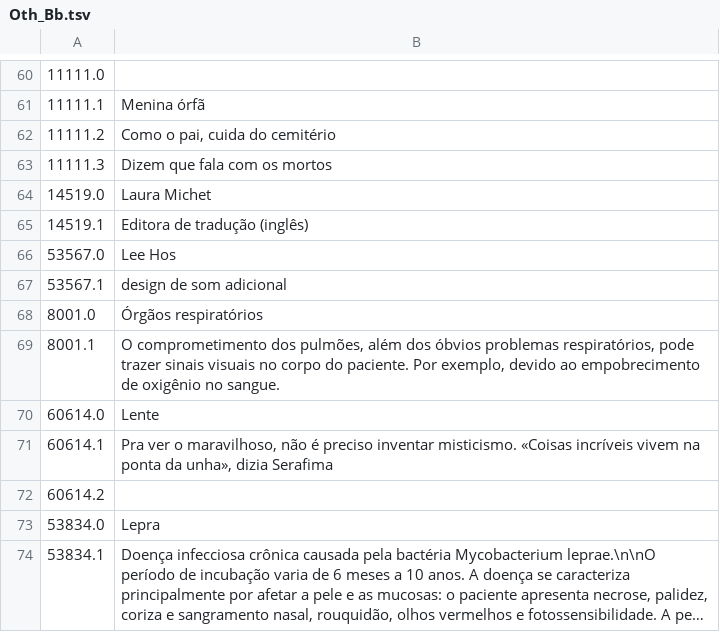
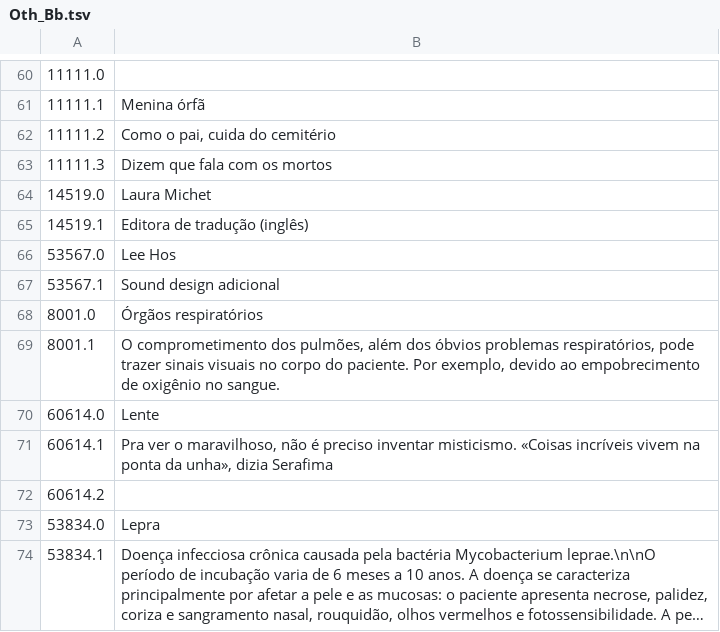
Before and after one commit to IgusMarine/pathologic3-ptbr, a TSV file: translated/pt/Oth_Bb.tsv, drawn as a sheet; only a part is shown, gaps mark what is left out; long unchanged cells end in ….

```diff
--- a/translated/pt/Oth_Bb.tsv
+++ b/translated/pt/Oth_Bb.tsv
@@ -66,3 +66,3 @@
 53567.0	Lee Hos
-53567.1	design de som adicional
+53567.1	Sound design adicional
 8001.0	Órgãos respiratórios
```
Also changed, not shown: translated/pt/Oth_Bar.tsv, translated/pt/Oth_Be.tsv, 4 other files.
